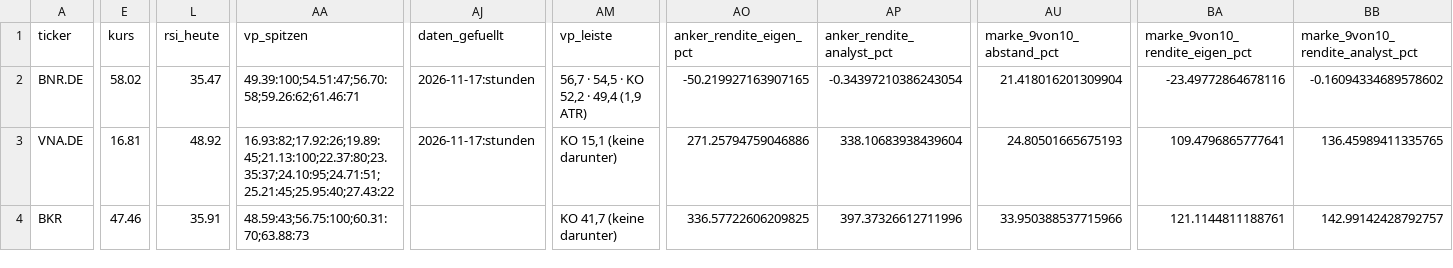
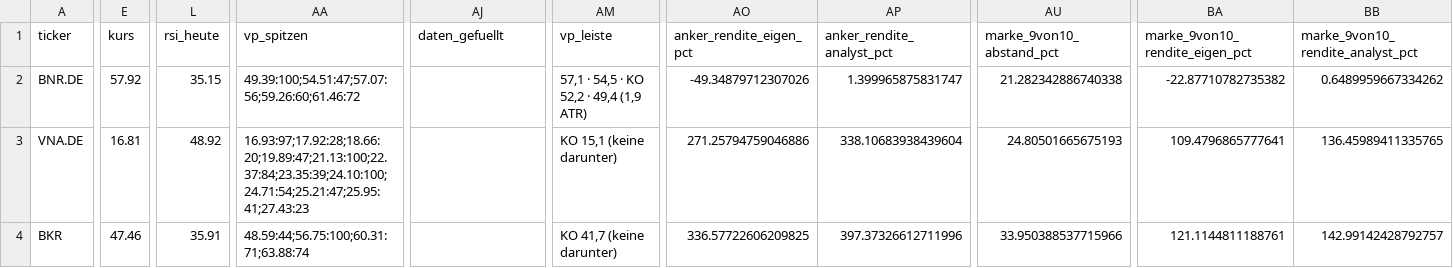
Before and after one commit to hahnpeterph-pixel/boersen-screening, a CSV file: docs/heute.csv, drawn as a sheet; only a part is shown, gaps mark what is left out; the diff covers the shown part only; the diff names each change by its address in the sheet, - before the commit and + after, or states it on an @@ line.

```diff
--- a/docs/heute.csv
+++ b/docs/heute.csv
-E2 (kurs): 58.02
+E2 (kurs): 57.92
-L2 (rsi_heute): 35.47
+L2 (rsi_heute): 35.15
-AA2 (vp_spitzen): 49.39:100;54.51:47;56.70:58;59.26:62;61.46:71
+AA2 (vp_spitzen): 49.39:100;54.51:47;57.07:56;59.26:60;61.46:72
-AJ2:AJ3 (daten_gefuellt): 2026-11-17:stunden
+AJ2:AJ3 (daten_gefuellt): (empty)
-AM2 (vp_leiste): 56,7 · 54,5 · KO 52,2 · 49,4 (1,9 ATR)
+AM2 (vp_leiste): 57,1 · 54,5 · KO 52,2 · 49,4 (1,9 ATR)
-AO2 (anker_rendite_eigen_pct): -50.219927163907165
+AO2 (anker_rendite_eigen_pct): -49.34879712307026
-AP2 (anker_rendite_analyst_pct): -0.34397210386243054
+AP2 (anker_rendite_analyst_pct): 1.399965875831747
-AU2 (marke_9von10_abstand_pct): 21.418016201309904
+AU2 (marke_9von10_abstand_pct): 21.282342886740338
-BA2 (marke_9von10_rendite_eigen_pct): -23.49772864678116
+BA2 (marke_9von10_rendite_eigen_pct): -22.87710782735382
-BB2 (marke_9von10_rendite_analyst_pct): -0.16094334689578602
+BB2 (marke_9von10_rendite_analyst_pct): 0.6489959667334262
-AA3 (vp_spitzen): 16.93:82;17.92:26;19.89:45;21.13:100;22.37:80;23.35:37;24.10:95;24.71:51;25.21:45;25.95:40;27.43:22
+AA3 (vp_spitzen): 16.93:97;17.92:28;18.66:20;19.89:47;21.13:100;22.37:84;23.35:39;24.10:100;24.71:54;25.21:47;25.95:41;27.43:23
-AA4 (vp_spitzen): 48.59:43;56.75:100;60.31:70;63.88:73
+AA4 (vp_spitzen): 48.59:44;56.75:100;60.31:71;63.88:74
```
Also changed, not shown: 119 edited cells elsewhere in this file, docs/analysten.csv, docs/boden/boden_heute.csv, 28 other files.
